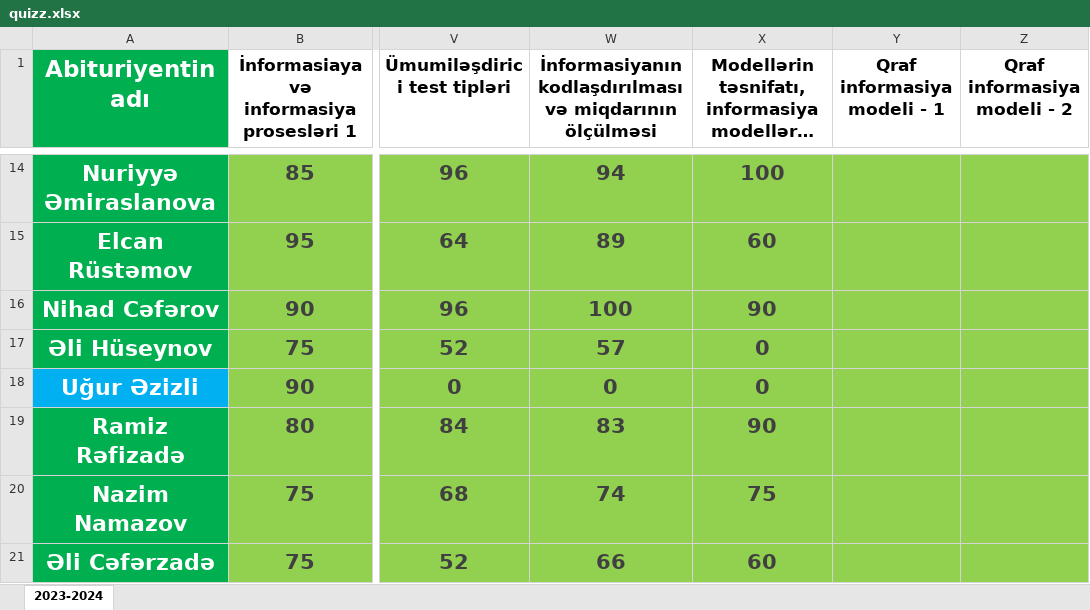
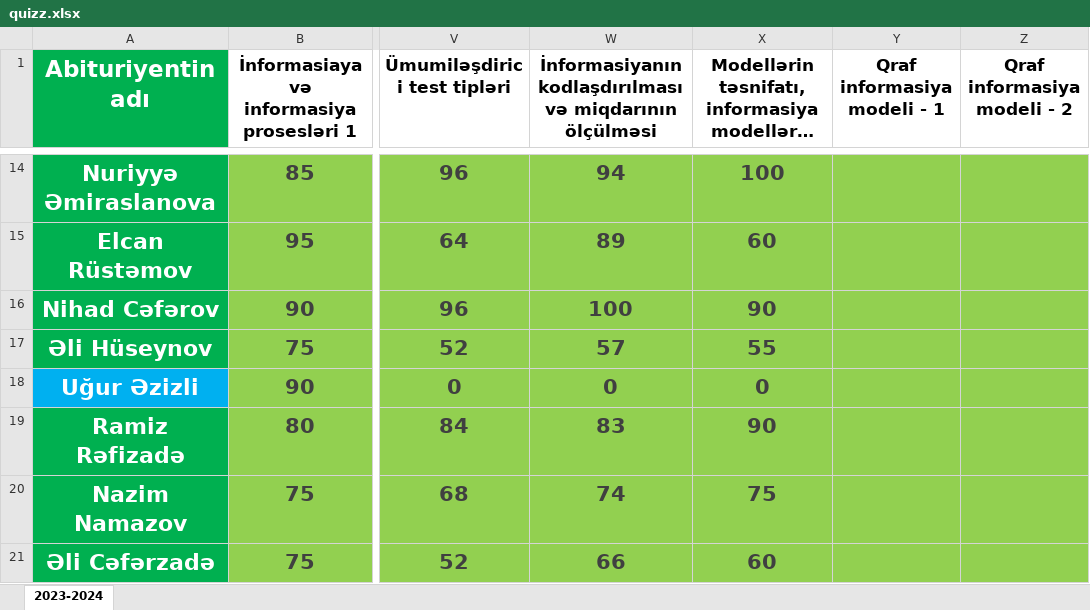
Before and after one commit to elmual/telegram, an Excel workbook: static/data/quizz.xlsx, sheet 2023-2024, drawn as a sheet; only a part is shown, gaps mark what is left out; long unchanged cells end in …; values as stored, in another font and other column widths than the file's, no borders; conditional formats not drawn; the diff names each change by its address in the sheet, - before the commit and + after, or states it on an @@ line.

Commit message:
quizz

```diff
--- a/static/data/quizz.xlsx (sheet 2023-2024)
+++ b/static/data/quizz.xlsx (sheet 2023-2024)
-X17: 0
+X17: 55
```
